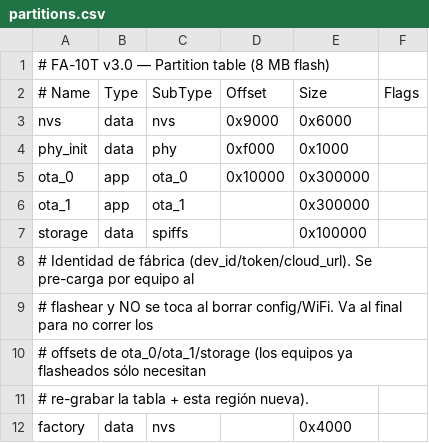
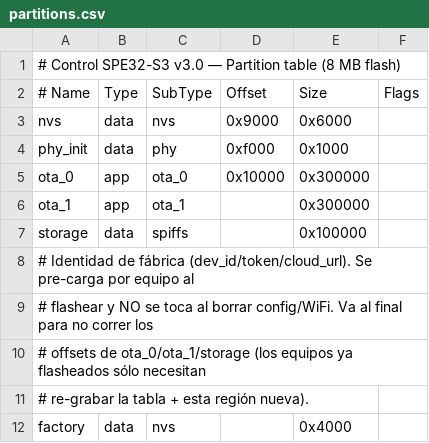
Before and after one commit to m3argentina-ctrl/FA-10T-firmware, a CSV file: partitions.csv, drawn as a sheet.

```diff
--- a/partitions.csv
+++ b/partitions.csv
@@ -1,2 +1,2 @@
-# FA-10T v3.0 — Partition table (8 MB flash)
+# Control SPE32-S3 v3.0 — Partition table (8 MB flash)
 # Name,     Type, SubType,  Offset,   Size,    Flags
```
Also changed, not shown: 13 other files.
